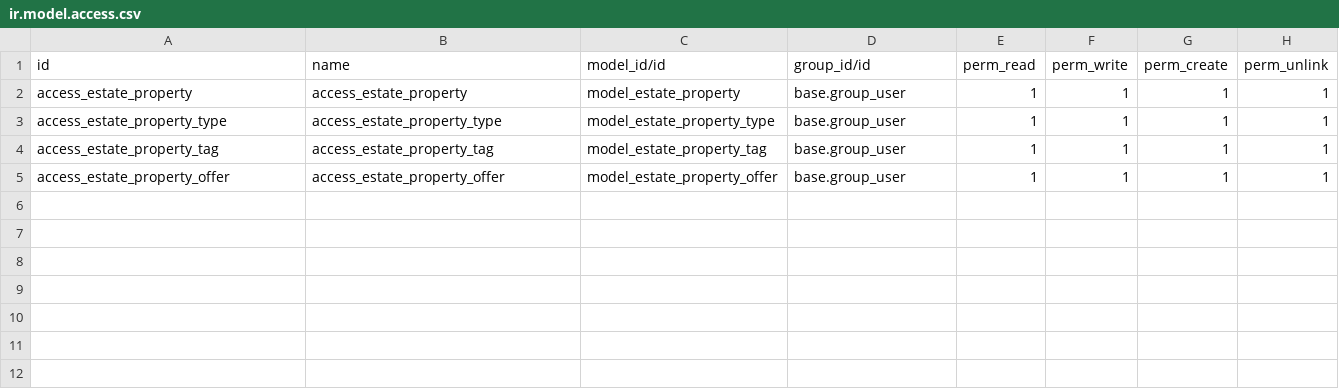
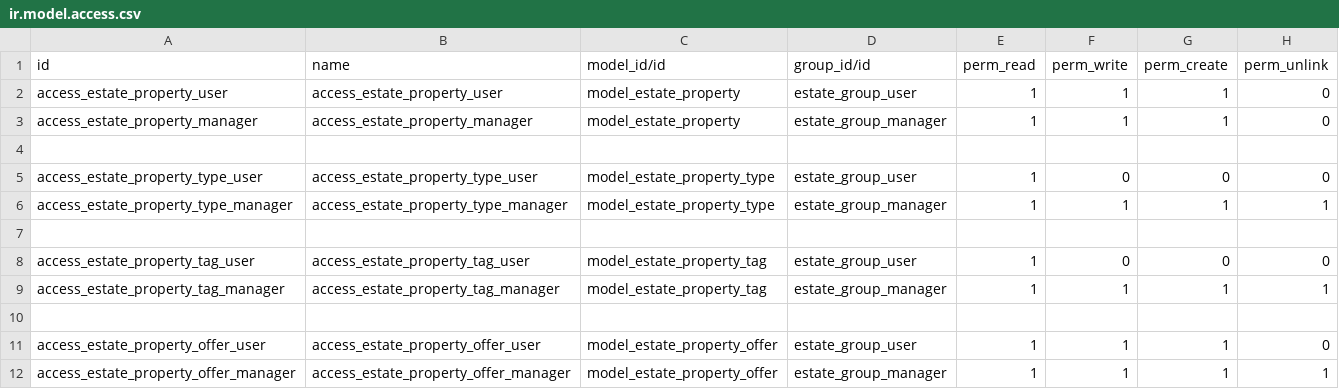
Before and after one commit to linh404/VDX-intern, a CSV file: odoo-traning/custom_addons/my_estate/security/ir.model.access.csv, drawn as a sheet.

Commit message:
update security

```diff
--- a/odoo-traning/custom_addons/my_estate/security/ir.model.access.csv
+++ b/odoo-traning/custom_addons/my_estate/security/ir.model.access.csv
@@ -1,5 +1,12 @@
 id,name,model_id/id,group_id/id,perm_read,perm_write,perm_create,perm_unlink
-access_estate_property,access_estate_property,model_estate_property,base.group_user,1,1,1,1
-access_estate_property_type,access_estate_property_type,model_estate_property_type,base.group_user,1,1,1,1
-access_estate_property_tag,access_estate_property_tag,model_estate_property_tag,base.group_user,1,1,1,1
-access_estate_property_offer,access_estate_property_offer,model_estate_property_offer,base.group_user,1,1,1,1
+access_estate_property_user,access_estate_property_user,model_estate_property,estate_group_user,1,1,1,0
+access_estate_property_manager,access_estate_property_manager,model_estate_property,estate_group_manager,1,1,1,0
+
+access_estate_property_type_user,access_estate_property_type_user,model_estate_property_type,estate_group_user,1,0,0,0
+access_estate_property_type_manager,access_estate_property_type_manager,model_estate_property_type,estate_group_manager,1,1,1,1
+
+access_estate_property_tag_user,access_estate_property_tag_user,model_estate_property_tag,estate_group_user,1,0,0,0
+access_estate_property_tag_manager,access_estate_property_tag_manager,model_estate_property_tag,estate_group_manager,1,1,1,1
+
+access_estate_property_offer_user,access_estate_property_offer_user,model_estate_property_offer,estate_group_user,1,1,1,0
+access_estate_property_offer_manager,access_estate_property_offer_manager,model_estate_property_offer,estate_group_manager,1,1,1,1
```
Also changed, not shown: 1 other file.
